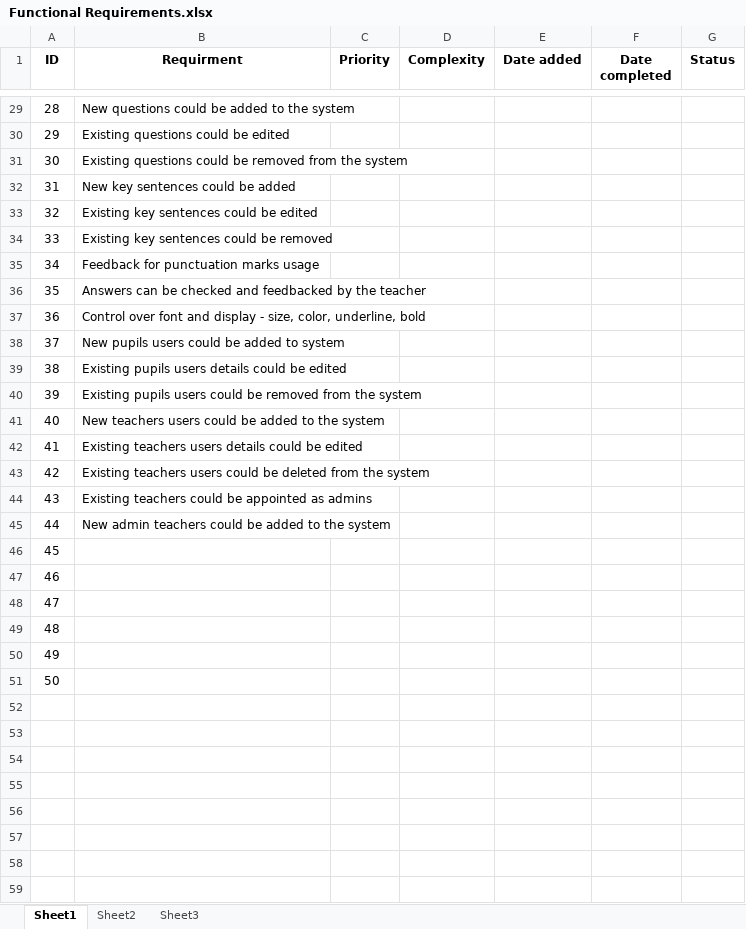
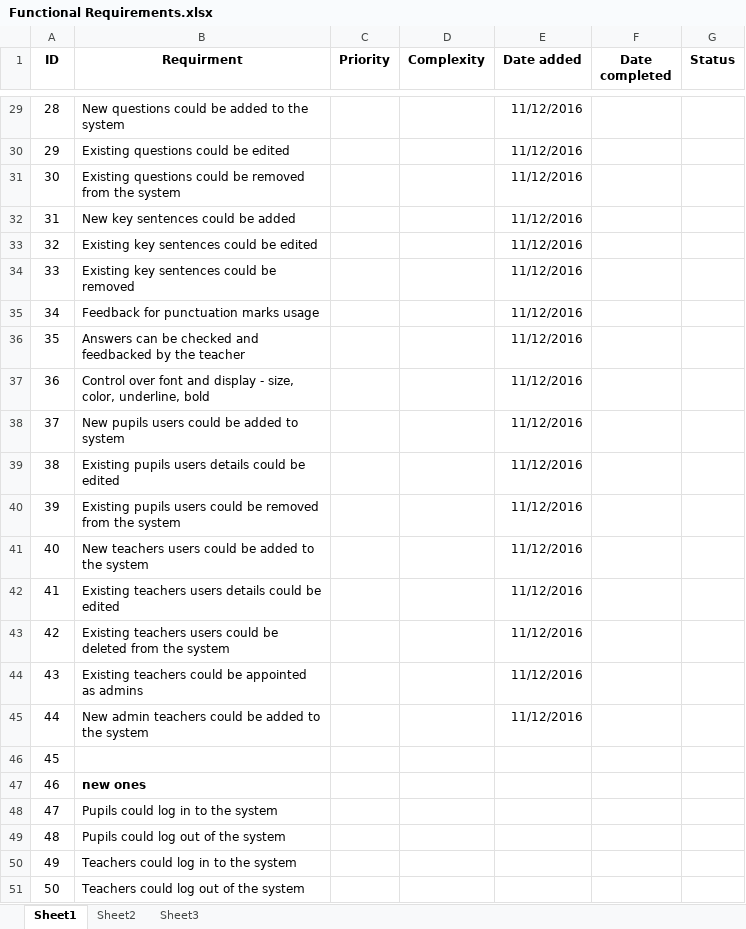
Before and after one commit to roypillar/Michtava, an Excel workbook: Functional Requirements.xlsx, sheet Sheet1, drawn as a sheet; only a part is shown, gaps mark what is left out; values as stored, in another font and other column widths than the file's, no borders; the diff covers the shown part only; the diff names each change by its address in the sheet, - before the commit and + after, or states it on an @@ line.

```diff
--- a/Functional Requirements.xlsx (sheet Sheet1)
+++ b/Functional Requirements.xlsx (sheet Sheet1)
-E29:E45 (Date added): (empty)
+E29:E45 (Date added): 11/12/2016
-B47 (Requirment): (empty)
+B47 (Requirment): new ones
-B48 (Requirment): (empty)
+B48 (Requirment): Pupils could log in to the system
-B49 (Requirment): (empty)
+B49 (Requirment): Pupils could log out of the system
-B50 (Requirment): (empty)
+B50 (Requirment): Teachers could log in to the system
-B51 (Requirment): (empty)
+B51 (Requirment): Teachers could log out of the system
```
Also changed, not shown: 61 edited cells elsewhere in this sheet, 1 other file.
